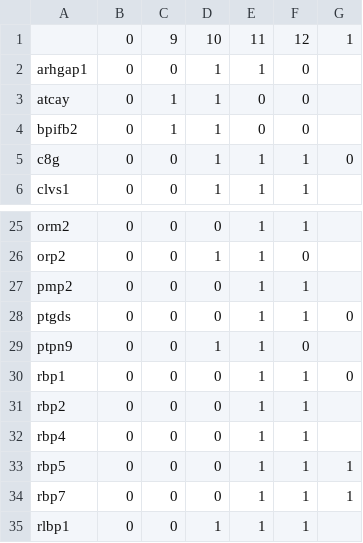
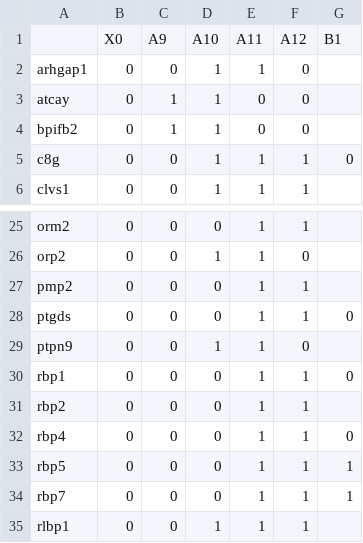
Before and after one commit to saezlab/lipyd, a CSV file: control_sample.csv, drawn as a sheet; only a part is shown, gaps mark what is left out.

Commit message:
control_sample.csv updated

```diff
--- a/control_sample.csv
+++ b/control_sample.csv
@@ -1,2 +1,2 @@
-,0,9,10,11,12,1
+,X0,A9,A10,A11,A12,B1
 "arhgap1",0,0,1,1,0,
@@ -31,3 +31,3 @@
 "rbp2",0,0,0,1,1,
-"rbp4",0,0,0,1,1,
+"rbp4",0,0,0,1,1,0
 "rbp5",0,0,0,1,1,1
```
